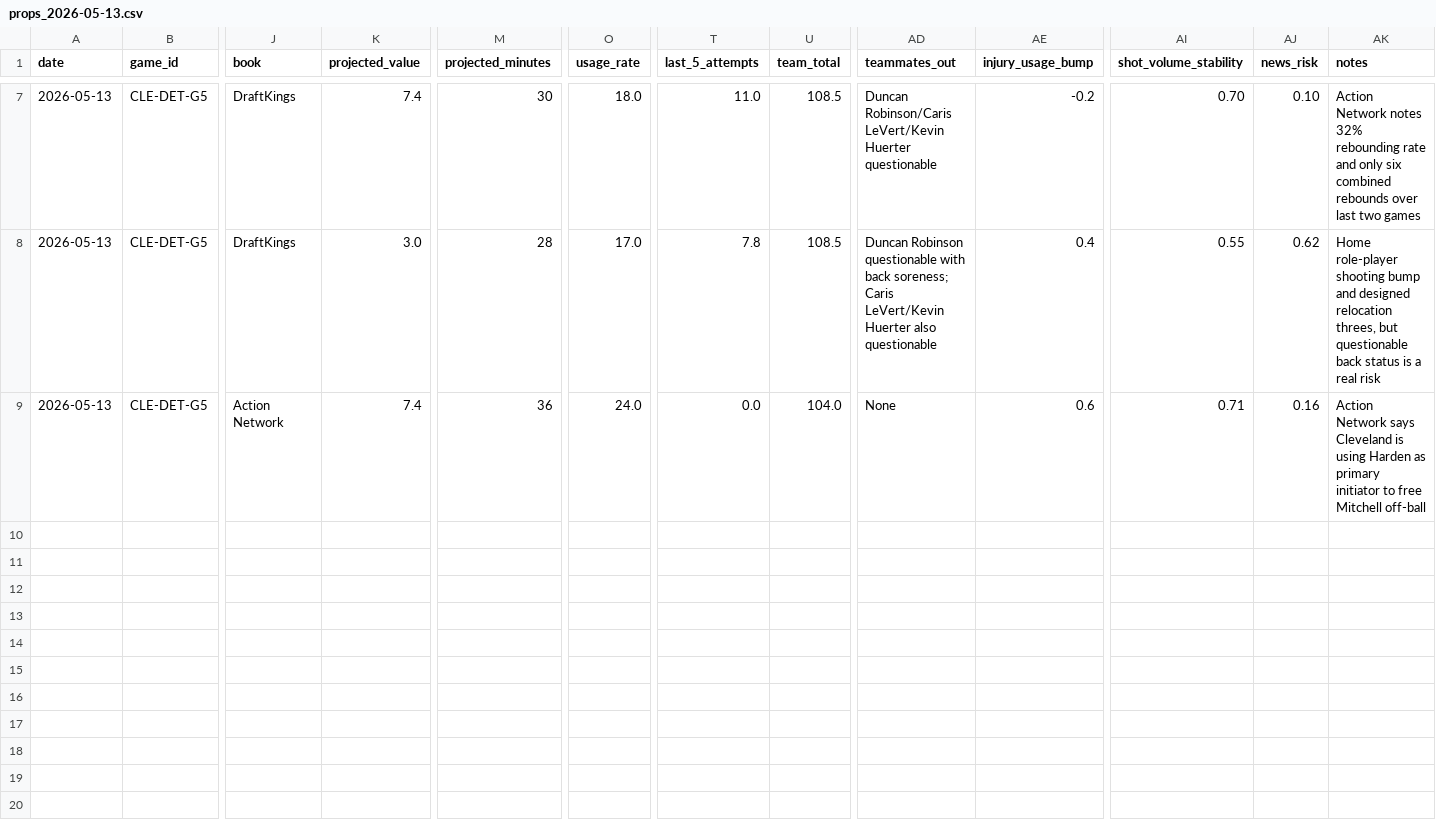
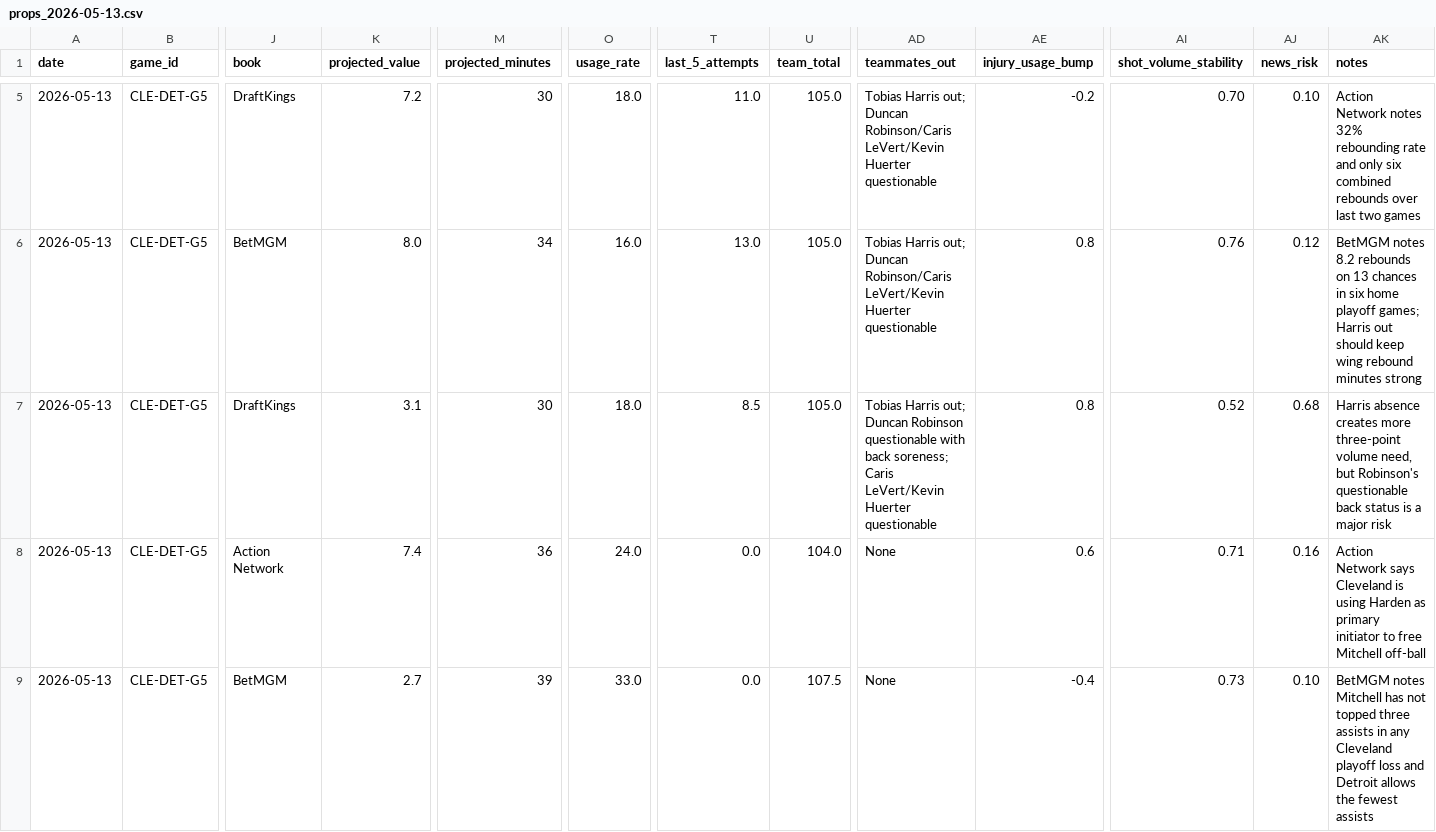
Before and after one commit to KyleAnthony06/nbamodel, a CSV file: data/input/props_2026-05-13.csv, drawn as a sheet; only a part is shown, gaps mark what is left out; addresses are those after the commit; rows hold the shown columns only; the diff covers the shown part only; the diff names each change by its address in the sheet, - before the commit and + after, or states it on an @@ line.

```diff
--- a/data/input/props_2026-05-13.csv
+++ b/data/input/props_2026-05-13.csv
-K5 (projected_value): 7.4
+K5 (projected_value): 7.2
-U5 (team_total): 108.5
+U5 (team_total): 105.0
-AD5 (teammates_out): Duncan Robinson/Caris…
+AD5 (teammates_out): Tobias Harris out; Duncan Robinson/Caris…
+row 6: 2026-05-13 | CLE-DET-G5 | BetMGM | 8.0 | 34 | 16.0 | 13.0 | 105.0 | Tobias Harris out; Duncan Robinson/Caris LeVert/Kevin Huerter questionable | 0.8 | 0.76 | 0.12 | BetMGM notes 8.2 rebounds on 13 chances in six home playoff games; Harris out should keep wing rebound minutes strong
-K7 (projected_value): 3.0
+K7 (projected_value): 3.1
-M7 (projected_minutes): 28
+M7 (projected_minutes): 30
-O7 (usage_rate): 17.0
+O7 (usage_rate): 18.0
-T7 (last_5_attempts): 7.8
+T7 (last_5_attempts): 8.5
-U7 (team_total): 108.5
+U7 (team_total): 105.0
-AD7 (teammates_out): Duncan Robinson questionable with back soreness; Caris LeVert/Kevin Huerter also questionable
+AD7 (teammates_out): Tobias Harris out; Duncan Robinson questionable with back soreness; Caris LeVert/Kevin Huerter questionable
-AE7 (injury_usage_bump): 0.4
+AE7 (injury_usage_bump): 0.8
-AI7 (shot_volume_stability): 0.55
+AI7 (shot_volume_stability): 0.52
-AJ7 (news_risk): 0.62
+AJ7 (news_risk): 0.68
-AK7 (notes): Home role-player shooting bump and designed relocation threes, but questionable back status is a real risk
+AK7 (notes): Harris absence creates more three-point volume need, but Robinson's questionable back status is a major risk
+row 9: 2026-05-13 | CLE-DET-G5 | BetMGM | 2.7 | 39 | 33.0 | 0.0 | 107.5 | None | -0.4 | 0.73 | 0.10 | BetMGM notes Mitchell has not topped three assists in any Cleveland playoff loss and Detroit allows the fewest assists
```
Also changed, not shown: 2 removed rows and 5 edited cells elsewhere in this file, data/input/spreads_2026-05-13.csv, data/output/picks_2026-05-13.csv, 2 other files.
